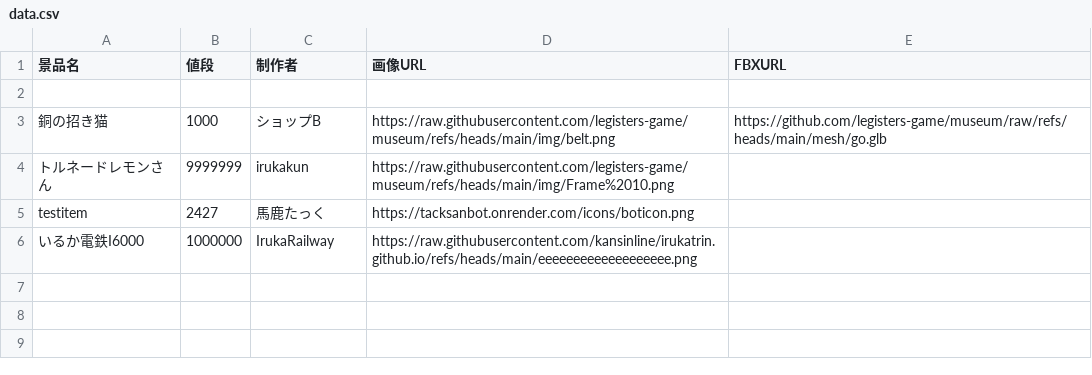
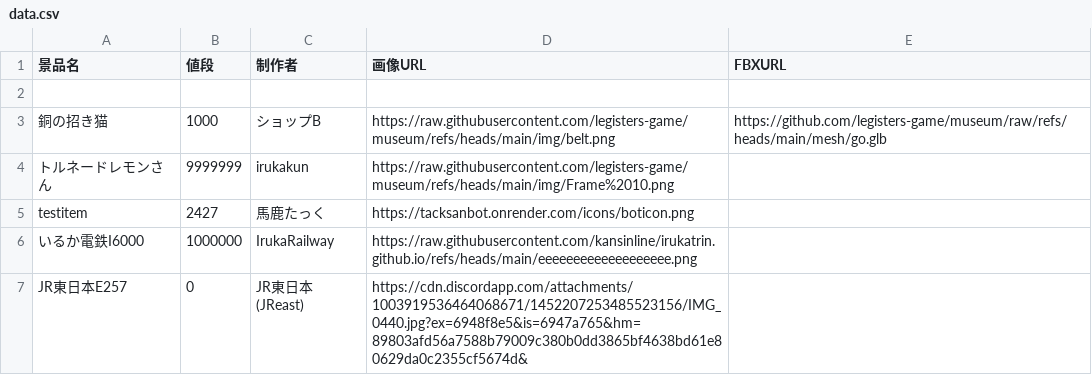
Before and after one commit to legisters-game/museum, a CSV file: data.csv, drawn as a sheet.

Commit message:
data.csv を更新

```diff
--- a/data.csv
+++ b/data.csv
@@ -6 +6,2 @@ testitem,2427,馬鹿たっく,https://tacksanbot.onrender.com/icons/boticon.png,
 いるか電鉄I6000,1000000,IrukaRailway,https://raw.githubusercontent.com/kansinline/irukatrin.github.io/refs/heads/main/eeeeeeeeeeeeeeeeeee.png,
+JR東日本E257,0,JR東日本(JReast),https://cdn.discordapp.com/attachments/1003919536464068671/1452207253485523156/IMG_0440.jpg?ex=6948f8e5&is=6947a765&hm=89803afd56a7588b79009c380b0dd3865bf4638bd61e80629da0c2355cf5674d&,
```
